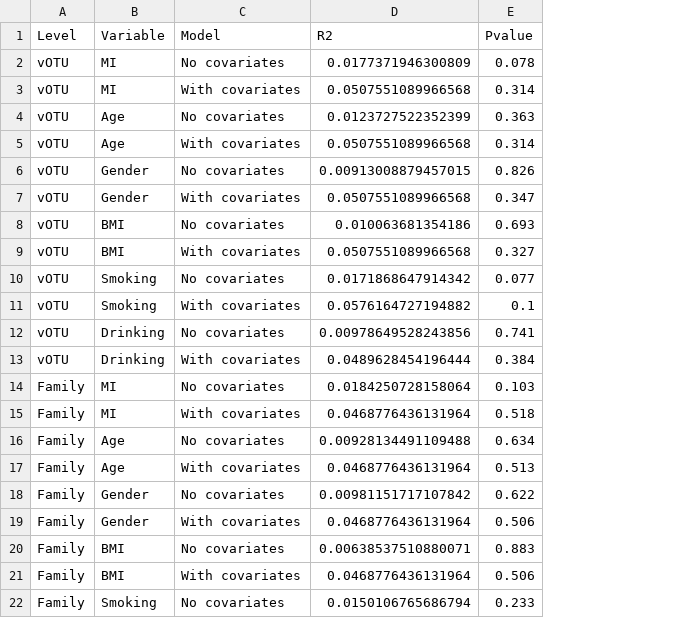
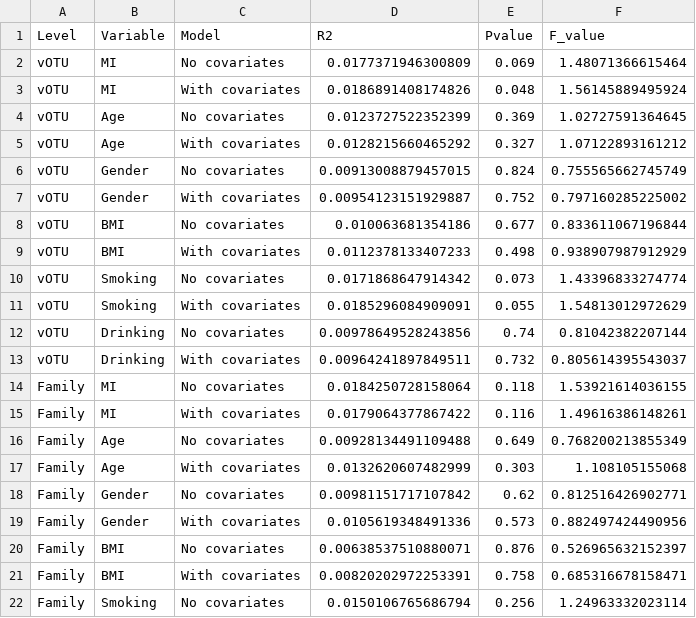
Before and after one commit to WuChenP/micro_MI, a CSV file: metagenome/Graphic/Variance_Decomposition_Bar_Chart/PERMANOVA_All_Results.csv, drawn as a sheet; only a part is shown; the diff covers the shown part only; the diff names each change by its address in the sheet, - before the commit and + after, or states it on an @@ line.

```diff
--- a/metagenome/Graphic/Variance_Decomposition_Bar_Chart/PERMANOVA_All_Results.csv
+++ b/metagenome/Graphic/Variance_Decomposition_Bar_Chart/PERMANOVA_All_Results.csv
+column F (F_value), rows 2-22: 1.48071366615464 | 1.56145889495924 | 1.02727591364645 | 1.07122893161212 | 0.755565662745749 | 0.797160285225002 | 0.833611067196844 | 0.938907987912929 | 1.43396833274774 | 1.54813012972629 | 0.81042382207144 | 0.805614395543037 | 1.53921614036155 | 1.49616386148261 | 0.768200213855349 | 1.108105155068 | 0.812516426902771 | 0.882497424490956 | 0.526965632152397 | 0.685316678158471 | 1.24963332023114
-E2 (Pvalue): 0.078
+E2 (Pvalue): 0.069
-D3 (R2): 0.0507551089966568
+D3 (R2): 0.0186891408174826
-E3 (Pvalue): 0.314
+E3 (Pvalue): 0.048
-E4 (Pvalue): 0.363
+E4 (Pvalue): 0.369
-D5 (R2): 0.0507551089966568
+D5 (R2): 0.0128215660465292
-E5 (Pvalue): 0.314
+E5 (Pvalue): 0.327
-E6 (Pvalue): 0.826
+E6 (Pvalue): 0.824
-D7 (R2): 0.0507551089966568
+D7 (R2): 0.00954123151929887
-E7 (Pvalue): 0.347
+E7 (Pvalue): 0.752
-E8 (Pvalue): 0.693
+E8 (Pvalue): 0.677
-D9 (R2): 0.0507551089966568
+D9 (R2): 0.0112378133407233
-E9 (Pvalue): 0.327
+E9 (Pvalue): 0.498
-E10 (Pvalue): 0.077
+E10 (Pvalue): 0.073
-D11 (R2): 0.0576164727194882
+D11 (R2): 0.0185296084909091
-E11 (Pvalue): 0.1
+E11 (Pvalue): 0.055
-E12 (Pvalue): 0.741
+E12 (Pvalue): 0.74
-D13 (R2): 0.0489628454196444
+D13 (R2): 0.00964241897849511
-E13 (Pvalue): 0.384
+E13 (Pvalue): 0.732
-E14 (Pvalue): 0.103
+E14 (Pvalue): 0.118
-D15 (R2): 0.0468776436131964
+D15 (R2): 0.0179064377867422
-E15 (Pvalue): 0.518
+E15 (Pvalue): 0.116
-E16 (Pvalue): 0.634
+E16 (Pvalue): 0.649
-D17 (R2): 0.0468776436131964
+D17 (R2): 0.0132620607482999
-E17 (Pvalue): 0.513
+E17 (Pvalue): 0.303
-E18 (Pvalue): 0.622
+E18 (Pvalue): 0.62
-D19 (R2): 0.0468776436131964
+D19 (R2): 0.0105619348491336
-E19 (Pvalue): 0.506
+E19 (Pvalue): 0.573
-E20 (Pvalue): 0.883
+E20 (Pvalue): 0.876
-D21 (R2): 0.0468776436131964
+D21 (R2): 0.00820202972253391
-E21 (Pvalue): 0.506
+E21 (Pvalue): 0.758
-E22 (Pvalue): 0.233
+E22 (Pvalue): 0.256
```
Also changed, not shown: 5 edited cells elsewhere in this file, metagenome/Graphic/Variance_Decomposition_Bar_Chart/Family/PERMANOVA_Family_results.csv, metagenome/Graphic/Variance_Decomposition_Bar_Chart/vOTU/PERMANOVA_vOTU_results.csv, 5 other files.
